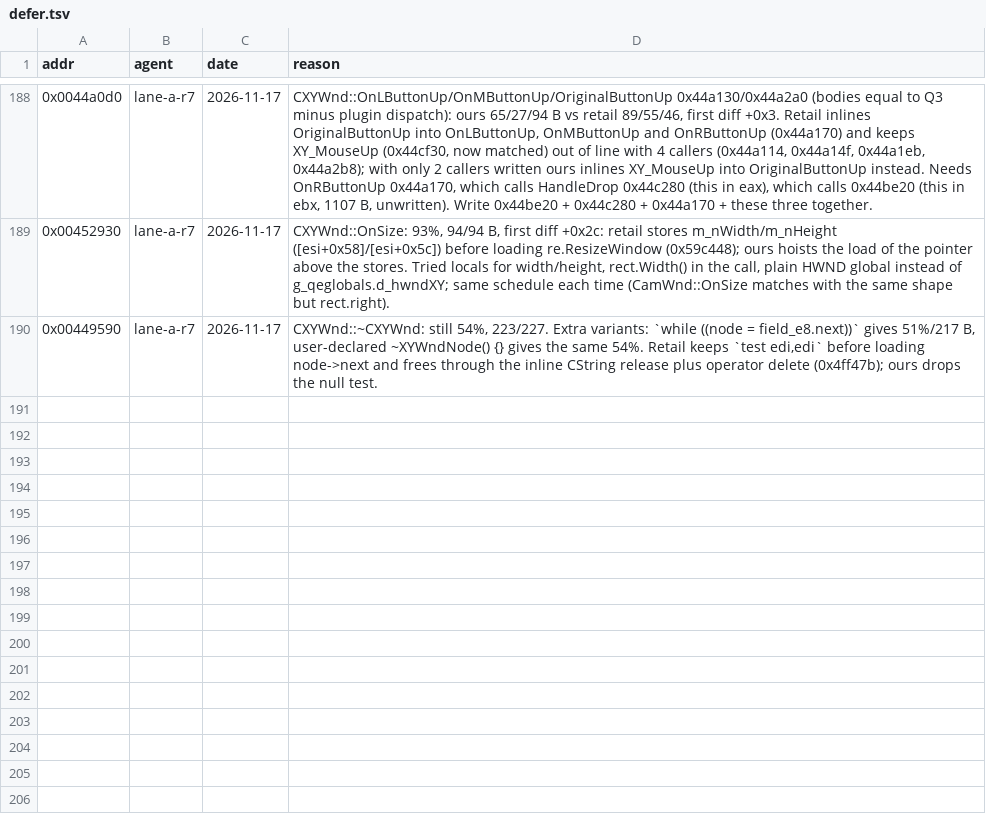
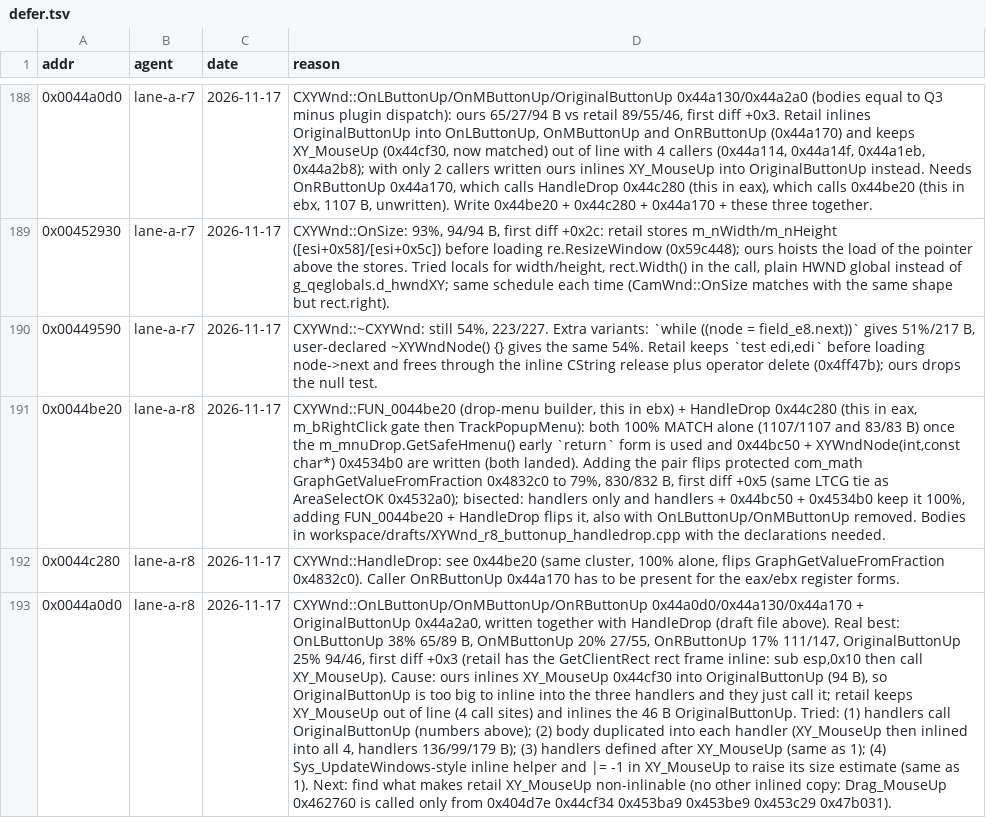
Before and after one commit to nawaftahir/cod2_wip, a TSV file: ledger/defer.tsv, drawn as a sheet; only a part is shown, gaps mark what is left out; the diff names each change by its address in the sheet, - before the commit and + after, or states it on an @@ line.

Commit message:
XYWnd: +2 matches (0x44bc50, XYWndNode ctor 0x4534b0), drop-menu and button-up clusters deferred with draft

```diff
--- a/ledger/defer.tsv
+++ b/ledger/defer.tsv
+row 191: 0x0044be20 | lane-a-r8 | 2026-11-17 | CXYWnd::FUN_0044be20 (drop-menu builder, this in ebx) + HandleDrop 0x44c280 (this in eax, m_bRightClick gate then TrackPopupMenu): both 100% MATCH alone (1107/1107 and 83/83 B) once the m_mnuDrop.GetSafeHmenu() early `return` form is used and 0x44bc50 + XYWndNode(int,const char*) 0x4534b0 are written (both landed). Adding the pair flips protected com_math GraphGetValueFromFraction 0x4832c0 to 79%, 830/832 B, first diff +0x5 (same LTCG tie as AreaSelectOK 0x4532a0); bisected: handlers only and handlers + 0x44bc50 + 0x4534b0 keep it 100%, adding FUN_0044be20 + HandleDrop flips it, also with OnLButtonUp/OnMButtonUp removed. Bodies in workspace/drafts/XYWnd_r8_buttonup_handledrop.cpp with the declarations needed.
+row 192: 0x0044c280 | lane-a-r8 | 2026-11-17 | CXYWnd::HandleDrop: see 0x44be20 (same cluster, 100% alone, flips GraphGetValueFromFraction 0x4832c0). Caller OnRButtonUp 0x44a170 has to be present for the eax/ebx register forms.
+row 193: 0x0044a0d0 | lane-a-r8 | 2026-11-17 | CXYWnd::OnLButtonUp/OnMButtonUp/OnRButtonUp 0x44a0d0/0x44a130/0x44a170 + OriginalButtonUp 0x44a2a0, written together with HandleDrop (draft file above). Real best: OnLButtonUp 38% 65/89 B, OnMButtonUp 20% 27/55, OnRButtonUp 17% 111/147, OriginalButtonUp 25% 94/46, first diff +0x3 (retail has the GetClientRect rect frame inline: sub esp,0x10 then call XY_MouseUp). Cause: ours inlines XY_MouseUp 0x44cf30 into OriginalButtonUp (94 B), so OriginalButtonUp is too big to inline into the three handlers and they just call it; retail keeps XY_MouseUp out of line (4 call sites) and inlines the 46 B OriginalButtonUp. Tried: (1) handlers call OriginalButtonUp (numbers above); (2) body duplicated into each handler (XY_MouseUp then inlined into all 4, handlers 136/99/179 B); (3) handlers defined after XY_MouseUp (same as 1); (4) Sys_UpdateWindows-style inline helper and |= -1 in XY_MouseUp to raise its size estimate (same as 1). Next: find what makes retail XY_MouseUp non-inlinable (no other inlined copy: Drag_MouseUp 0x462760 is called only from 0x404d7e 0x44cf34 0x453ba9 0x453be9 0x453c29 0x47b031).
```
Also changed, not shown: ledger/matches.tsv, 2 other files.
